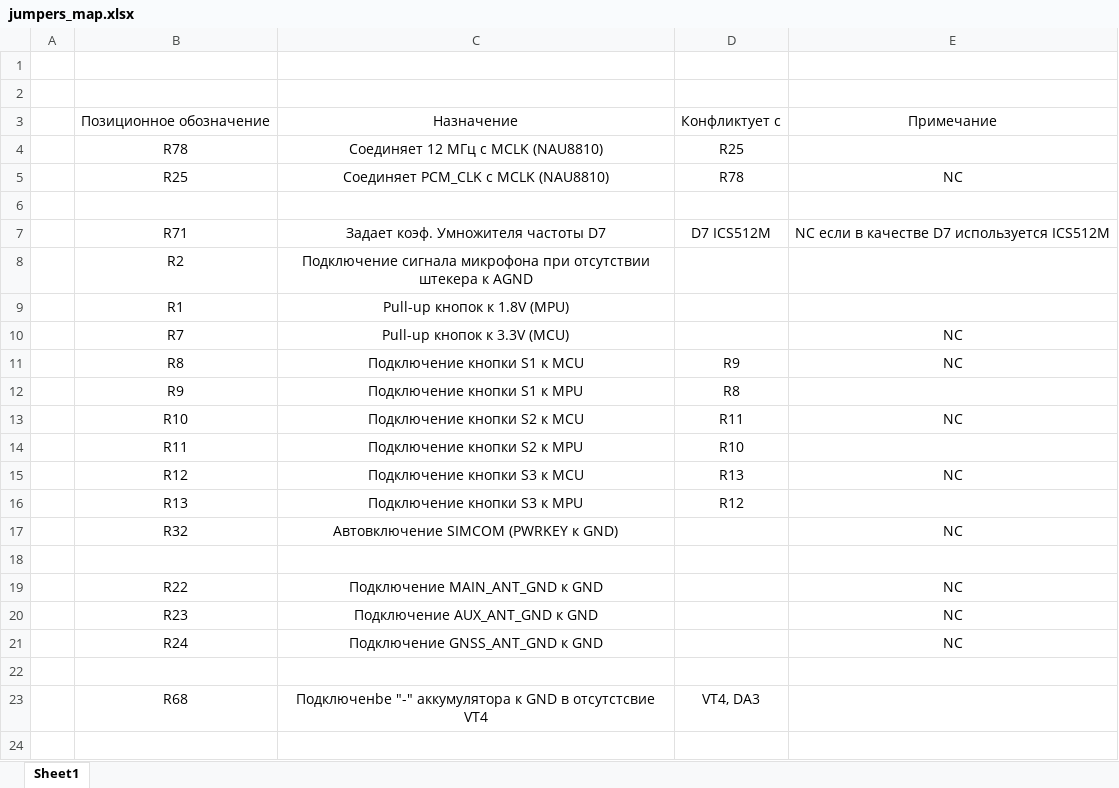
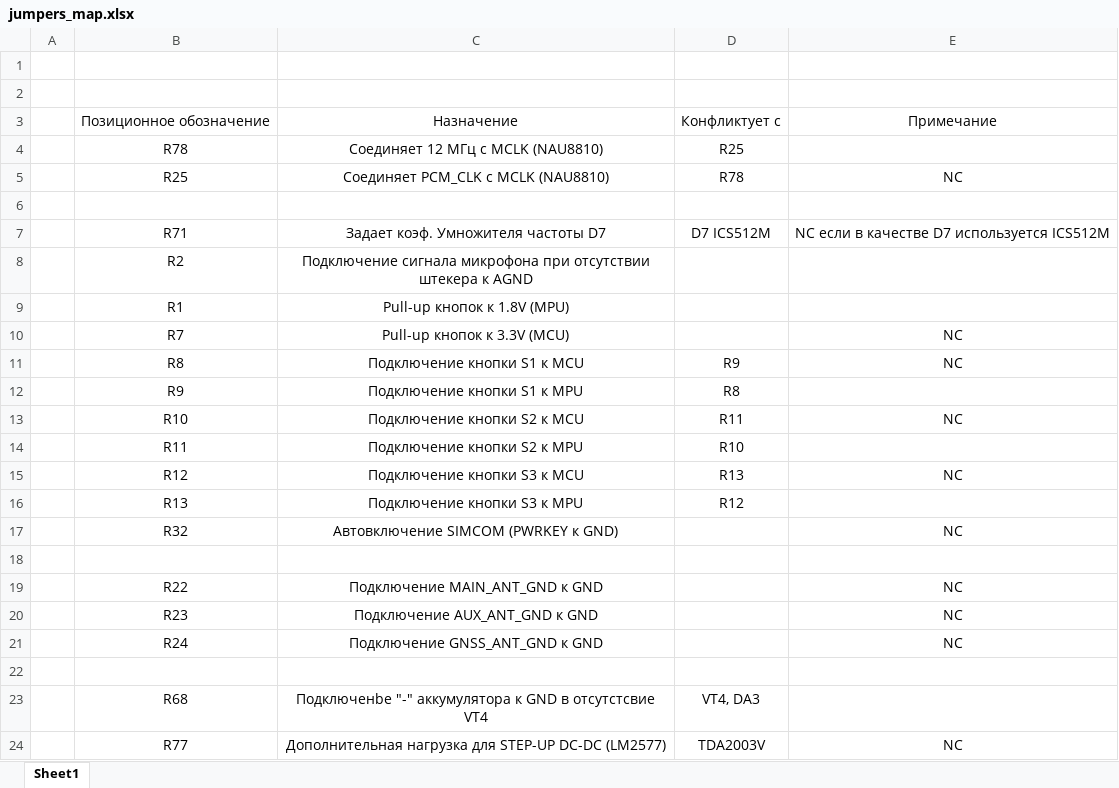
Before and after one commit to MikhailBerezhanov/MAMboard, an Excel workbook: pcb/v1.1/jumpers_map.xlsx, sheet Sheet1, drawn as a sheet; values as stored, in another font and other column widths than the file's, no borders; the diff names each change by its address in the sheet, - before the commit and + after, or states it on an @@ line.

Commit message:
power_consumption added, todo, jumpers_map R77 updated

```diff
--- a/pcb/v1.1/jumpers_map.xlsx (sheet Sheet1)
+++ b/pcb/v1.1/jumpers_map.xlsx (sheet Sheet1)
+row 24:  | R77 | Дополнительная нагрузка для STEP-UP DC-DC (LM2577) | TDA2003V | NC
```
Also changed, not shown: 4 other files.
